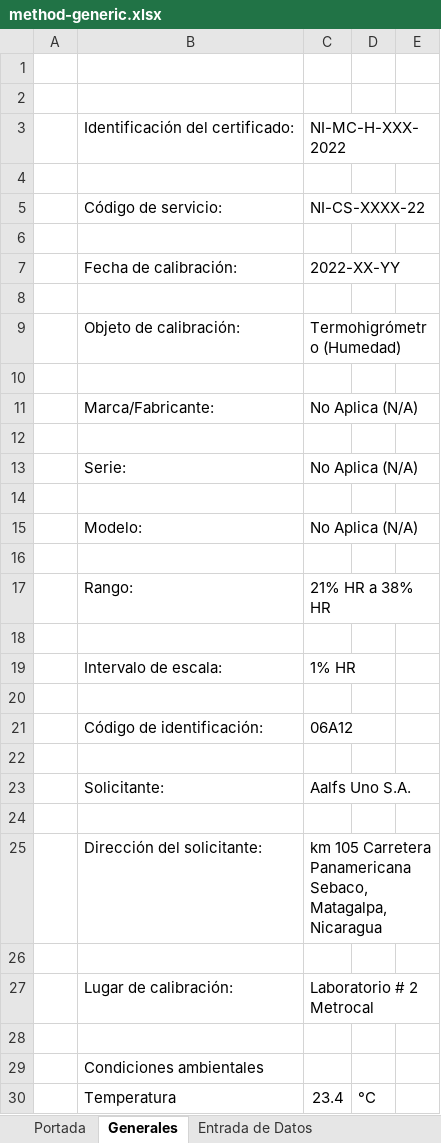
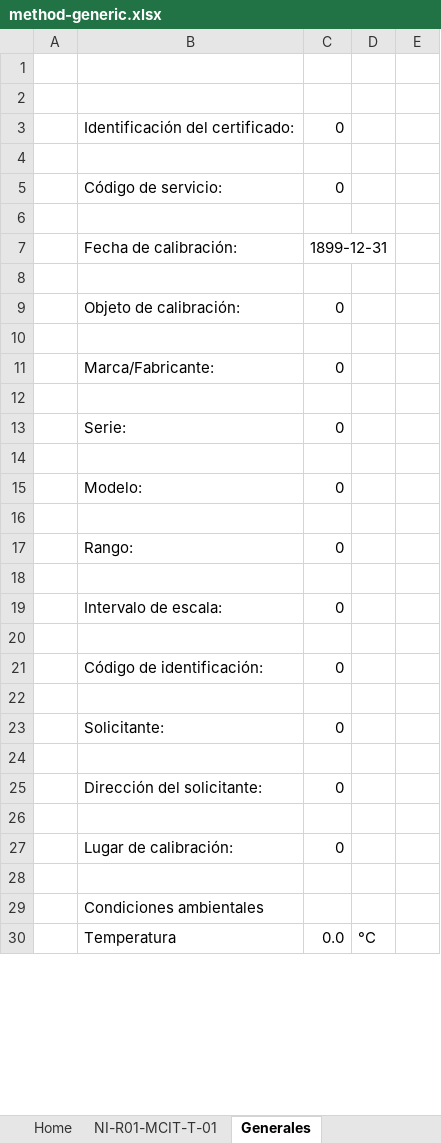
Before and after one commit to Grupo-Metrocal/Metrocal-admin-backend, an Excel workbook: src/modules/mail/templates/excels/method-generic.xlsx, sheet Generales, drawn as a sheet; only a part is shown; values as stored, in another font and other column widths than the file's, no cell formats; the diff covers the shown part only; the diff names each change by its address in the sheet, - before the commit and + after, or states it on an @@ line.

```diff
--- a/src/modules/mail/templates/excels/method-generic.xlsx (sheet Generales)
+++ b/src/modules/mail/templates/excels/method-generic.xlsx (sheet Generales)
-sheet tab: Portada
+sheet tab: Home
+sheet tab: NI-R01-MCIT-T-01
-C3: NI-MC-H-XXX-2022
+C3: 0
-C5: NI-CS-XXXX-22
+C5: 0
-C7: 2022-XX-YY
+C7: 1899-12-31
-C9: Termohigrómetro (Humedad)
+C9: 0
-C11: No Aplica (N/A)
+C11: 0
-C13: No Aplica (N/A)
+C13: 0
-C15: No Aplica (N/A)
+C15: 0
-C17: 21% HR a 38% HR
+C17: 0
-C19: 1% HR
+C19: 0
-C21: 06A12
+C21: 0
-C23: Aalfs Uno S.A.
+C23: 0
-C25: km 105 Carretera Panamericana Sebaco, Matagalpa, Nicaragua
+C25: 0
-C27: Laboratorio # 2 Metrocal
+C27: 0
-C30: 23.4
+C30: 0.0
```
Also changed, not shown: 4 edited cells elsewhere in this sheet, sheet Entrada de Datos, sheet Salida de Datos, sheet Trazabilidad, sheet Datos Etiqueta, other sheet tabs, cell formats, charts or pictures, 3 other files.
